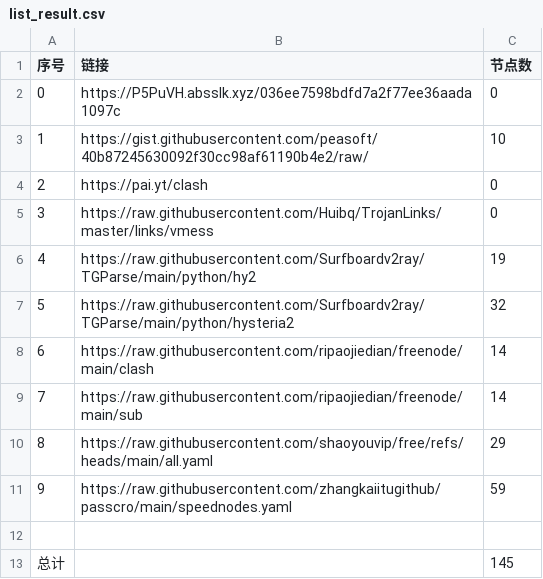
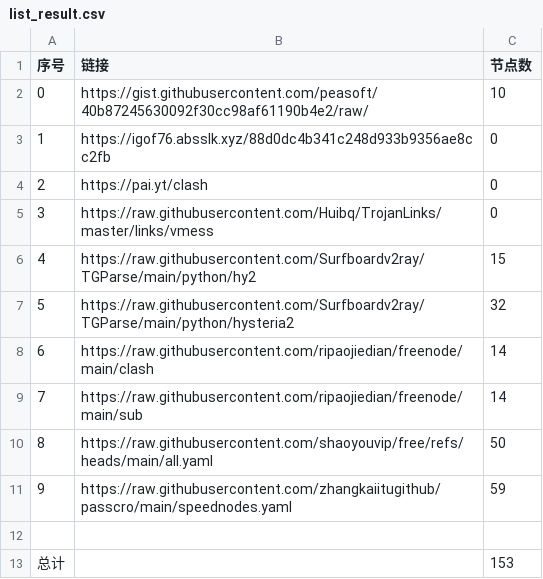
Before and after one commit to le45tx1m/peasoft, a CSV file: list_result.csv, drawn as a sheet.

```diff
--- a/list_result.csv
+++ b/list_result.csv
@@ -1,7 +1,7 @@
 序号,链接,节点数
-0,https://P5PuVH.absslk.xyz/036ee7598bdfd7a2f77ee36aada1097c,0
-1,https://gist.githubusercontent.com/peasoft/40b87245630092f30cc98af61190b4e2/raw/,10
+0,https://gist.githubusercontent.com/peasoft/40b87245630092f30cc98af61190b4e2/raw/,10
+1,https://igof76.absslk.xyz/88d0dc4b341c248d933b9356ae8cc2fb,0
 2,https://pai.yt/clash,0
 3,https://raw.githubusercontent.com/Huibq/TrojanLinks/master/links/vmess,0
-4,https://raw.githubusercontent.com/Surfboardv2ray/TGParse/main/python/hy2,19
+4,https://raw.githubusercontent.com/Surfboardv2ray/TGParse/main/python/hy2,15
 5,https://raw.githubusercontent.com/Surfboardv2ray/TGParse/main/python/hysteria2,32
@@ -9,5 +9,5 @@
 7,https://raw.githubusercontent.com/ripaojiedian/freenode/main/sub,14
-8,https://raw.githubusercontent.com/shaoyouvip/free/refs/heads/main/all.yaml,29
+8,https://raw.githubusercontent.com/shaoyouvip/free/refs/heads/main/all.yaml,50
 9,https://raw.githubusercontent.com/zhangkaiitugithub/passcro/main/speednodes.yaml,59
 
-总计,,145
+总计,,153
```
Also changed, not shown: 16 other files.
